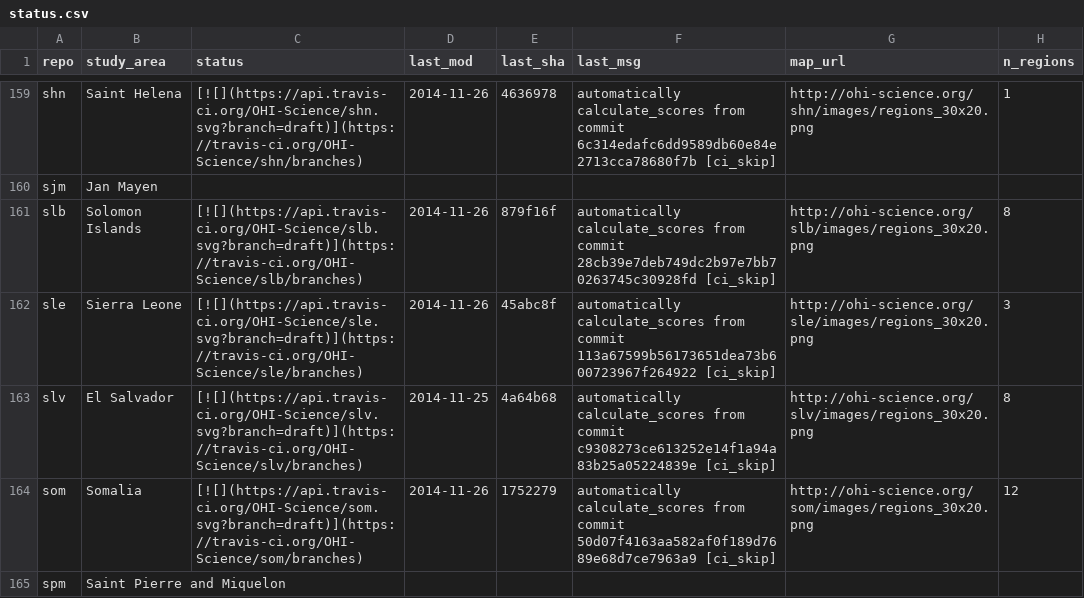
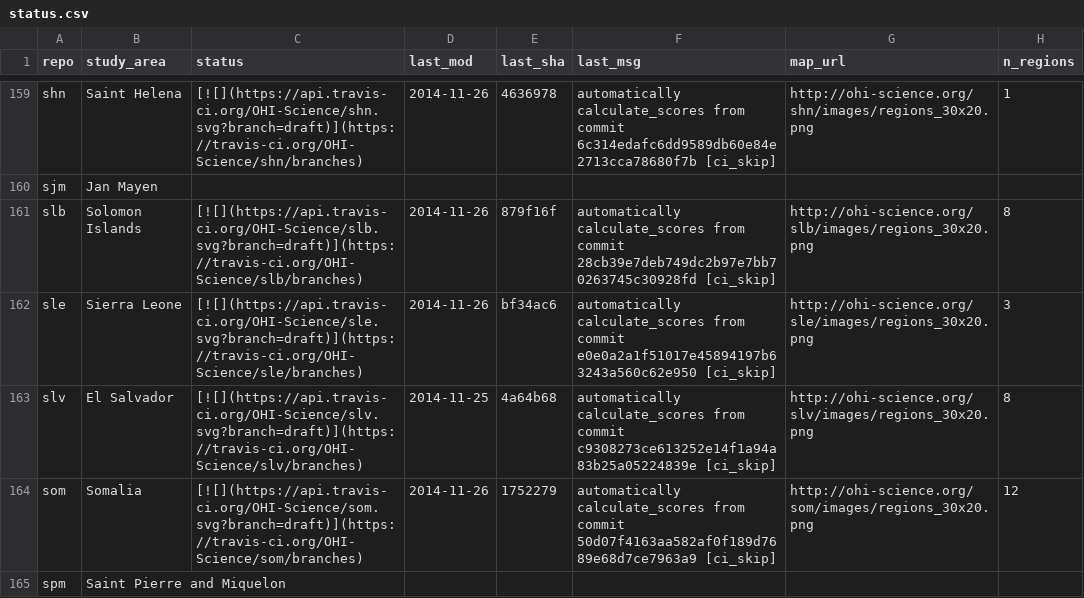
Before and after one commit to OHI-Science/subcountry, a CSV file: _data/status.csv, drawn as a sheet; only a part is shown, gaps mark what is left out.

Commit message:
updated status from sle commit bf34ac6

```diff
--- a/_data/status.csv
+++ b/_data/status.csv
@@ -161,3 +161,3 @@
 "slb","Solomon Islands","[![](https://api.travis-ci.org/OHI-Science/slb.svg?branch=draft)](https://travis-ci.org/OHI-Science/slb/branches)","2014-11-26","879f16f","automatically calculate_scores from commit 28cb39e7deb749dc2b97e7bb70263745c30928fd [ci_skip]","http://ohi-science.org/slb/images/regions_30x20.png",8
-"sle","Sierra Leone","[![](https://api.travis-ci.org/OHI-Science/sle.svg?branch=draft)](https://travis-ci.org/OHI-Science/sle/branches)","2014-11-26","45abc8f","automatically calculate_scores from commit 113a67599b56173651dea73b600723967f264922 [ci_skip]","http://ohi-science.org/sle/images/regions_30x20.png",3
+"sle","Sierra Leone","[![](https://api.travis-ci.org/OHI-Science/sle.svg?branch=draft)](https://travis-ci.org/OHI-Science/sle/branches)","2014-11-26","bf34ac6","automatically calculate_scores from commit e0e0a2a1f51017e45894197b63243a560c62e950 [ci_skip]","http://ohi-science.org/sle/images/regions_30x20.png",3
 "slv","El Salvador","[![](https://api.travis-ci.org/OHI-Science/slv.svg?branch=draft)](https://travis-ci.org/OHI-Science/slv/branches)","2014-11-25","4a64b68","automatically calculate_scores from commit c9308273ce613252e14f1a94a83b25a05224839e [ci_skip]","http://ohi-science.org/slv/images/regions_30x20.png",8
```
